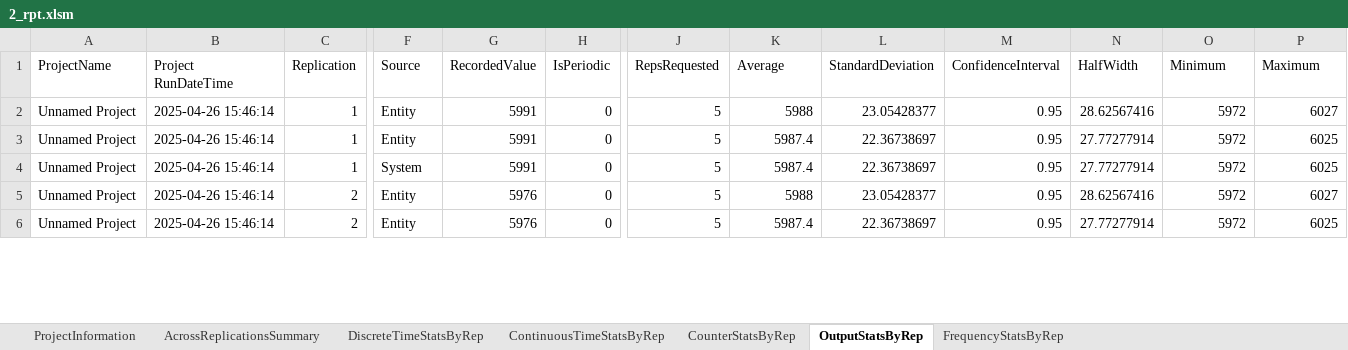
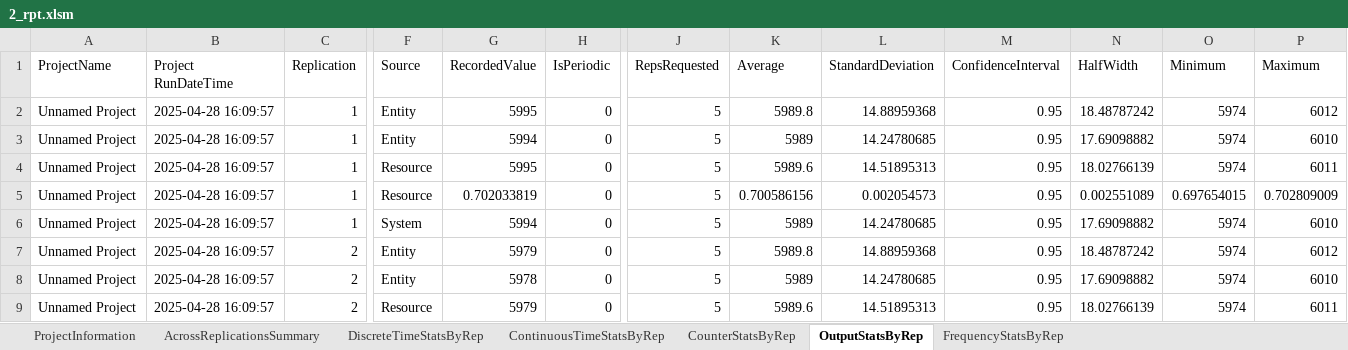
Before and after one commit to erikpsw/Data-Science, an Excel workbook: model/production/Arena/Ex1/2_rpt.xlsm, sheet OutputStatsByRep, drawn as a sheet; only a part is shown, gaps mark what is left out; values as stored, in another font and other column widths than the file's, no borders; conditional formats and table styles not drawn; addresses are those after the commit; rows hold the shown columns only; the diff covers the shown part only; the diff names each change by its address in the sheet, - before the commit and + after, or states it on an @@ line.

```diff
--- a/model/production/Arena/Ex1/2_rpt.xlsm (sheet OutputStatsByRep)
+++ b/model/production/Arena/Ex1/2_rpt.xlsm (sheet OutputStatsByRep)
-B2:B3 (Project RunDateTime): 2025-04-26 15:46:14
+B2:B3 (Project RunDateTime): 2025-04-28 16:09:57
-G2 (RecordedValue): 5991
+G2 (RecordedValue): 5995
-K2 (Average): 5988
+K2 (Average): 5989.8
-L2 (StandardDeviation): 23.05428377
+L2 (StandardDeviation): 14.88959368
-N2 (HalfWidth): 28.62567416
+N2 (HalfWidth): 18.48787242
-O2:O3 (Minimum): 5972
+O2:O3 (Minimum): 5974
-P2 (Maximum): 6027
+P2 (Maximum): 6012
-G3 (RecordedValue): 5991
+G3 (RecordedValue): 5994
-K3 (Average): 5987.4
+K3 (Average): 5989
-L3 (StandardDeviation): 22.36738697
+L3 (StandardDeviation): 14.24780685
-N3 (HalfWidth): 27.77277914
+N3 (HalfWidth): 17.69098882
-P3 (Maximum): 6025
+P3 (Maximum): 6010
+row 4: Unnamed Project | 2025-04-28 16:09:57 | 1 | Resource | 5995 | 0 | 5 | 5989.6 | 14.51895313 | 0.95 | 18.02766139 | 5974 | 6011
+row 5: Unnamed Project | 2025-04-28 16:09:57 | 1 | Resource | 0.702033819 | 0 | 5 | 0.700586156 | 0.002054573 | 0.95 | 0.002551089 | 0.697654015 | 0.702809009
-B6:B8 (Project RunDateTime): 2025-04-26 15:46:14
+B6:B8 (Project RunDateTime): 2025-04-28 16:09:57
-G6 (RecordedValue): 5991
+G6 (RecordedValue): 5994
-K6 (Average): 5987.4
+K6 (Average): 5989
-L6 (StandardDeviation): 22.36738697
+L6 (StandardDeviation): 14.24780685
-N6 (HalfWidth): 27.77277914
+N6 (HalfWidth): 17.69098882
-O6:O8 (Minimum): 5972
+O6:O8 (Minimum): 5974
-P6 (Maximum): 6025
+P6 (Maximum): 6010
-G7 (RecordedValue): 5976
+G7 (RecordedValue): 5979
-K7 (Average): 5988
+K7 (Average): 5989.8
-L7 (StandardDeviation): 23.05428377
+L7 (StandardDeviation): 14.88959368
-N7 (HalfWidth): 28.62567416
+N7 (HalfWidth): 18.48787242
-P7 (Maximum): 6027
+P7 (Maximum): 6012
-G8 (RecordedValue): 5976
+G8 (RecordedValue): 5978
-K8 (Average): 5987.4
+K8 (Average): 5989
-L8 (StandardDeviation): 22.36738697
+L8 (StandardDeviation): 14.24780685
-N8 (HalfWidth): 27.77277914
+N8 (HalfWidth): 17.69098882
-P8 (Maximum): 6025
+P8 (Maximum): 6010
+row 9: Unnamed Project | 2025-04-28 16:09:57 | 2 | Resource | 5979 | 0 | 5 | 5989.6 | 14.51895313 | 0.95 | 18.02766139 | 5974 | 6011
```
Also changed, not shown: 7 added rows and 69 edited cells elsewhere in this sheet, sheet ContinuousTimeStatsByRep, sheet DiscreteTimeStatsByRep, sheet AcrossReplicationsSummary, sheet ProjectInformation, model/production/Arena/Ex1/1_rpt.xlsm, model/production/Arena/Ex1/3_rpt.xlsm, 49 other files.
